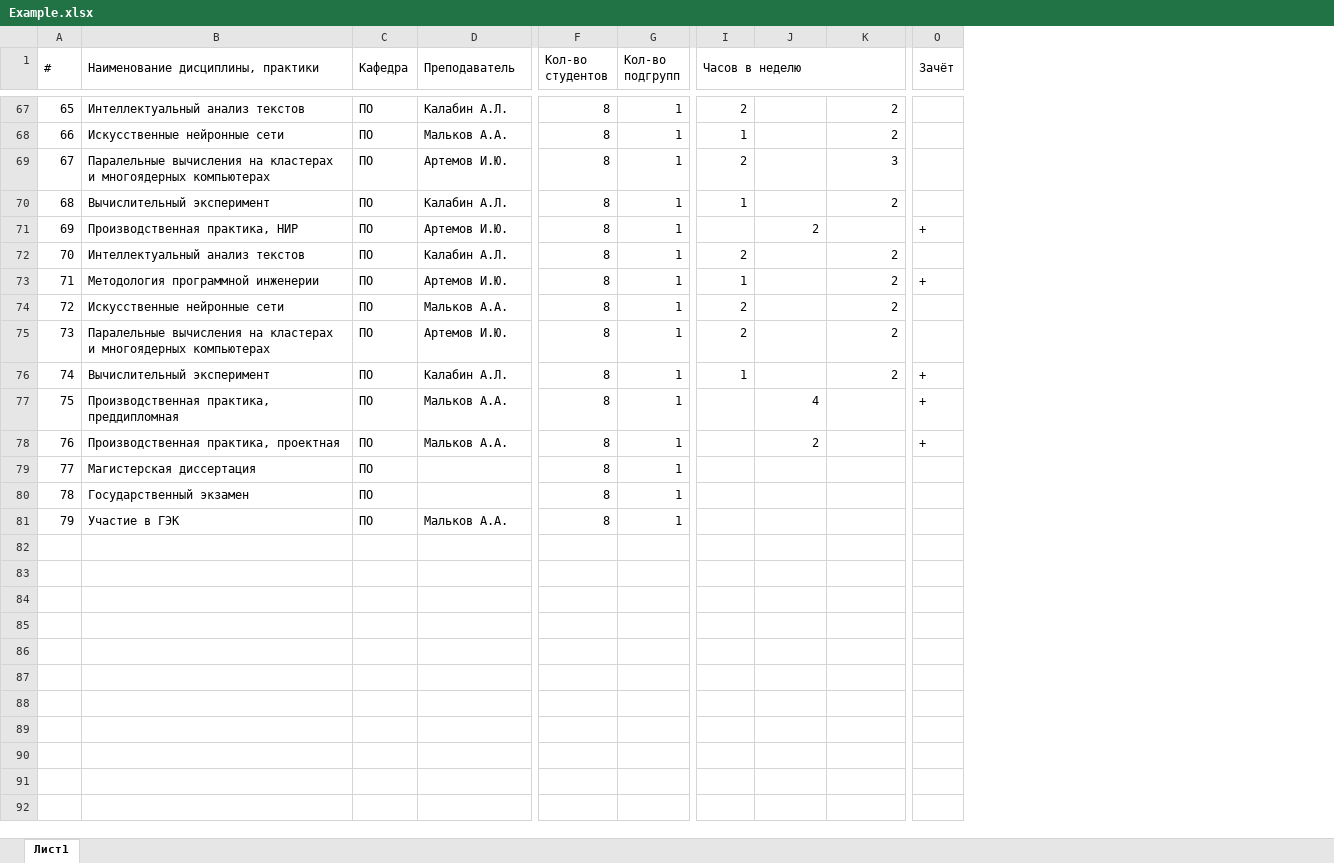
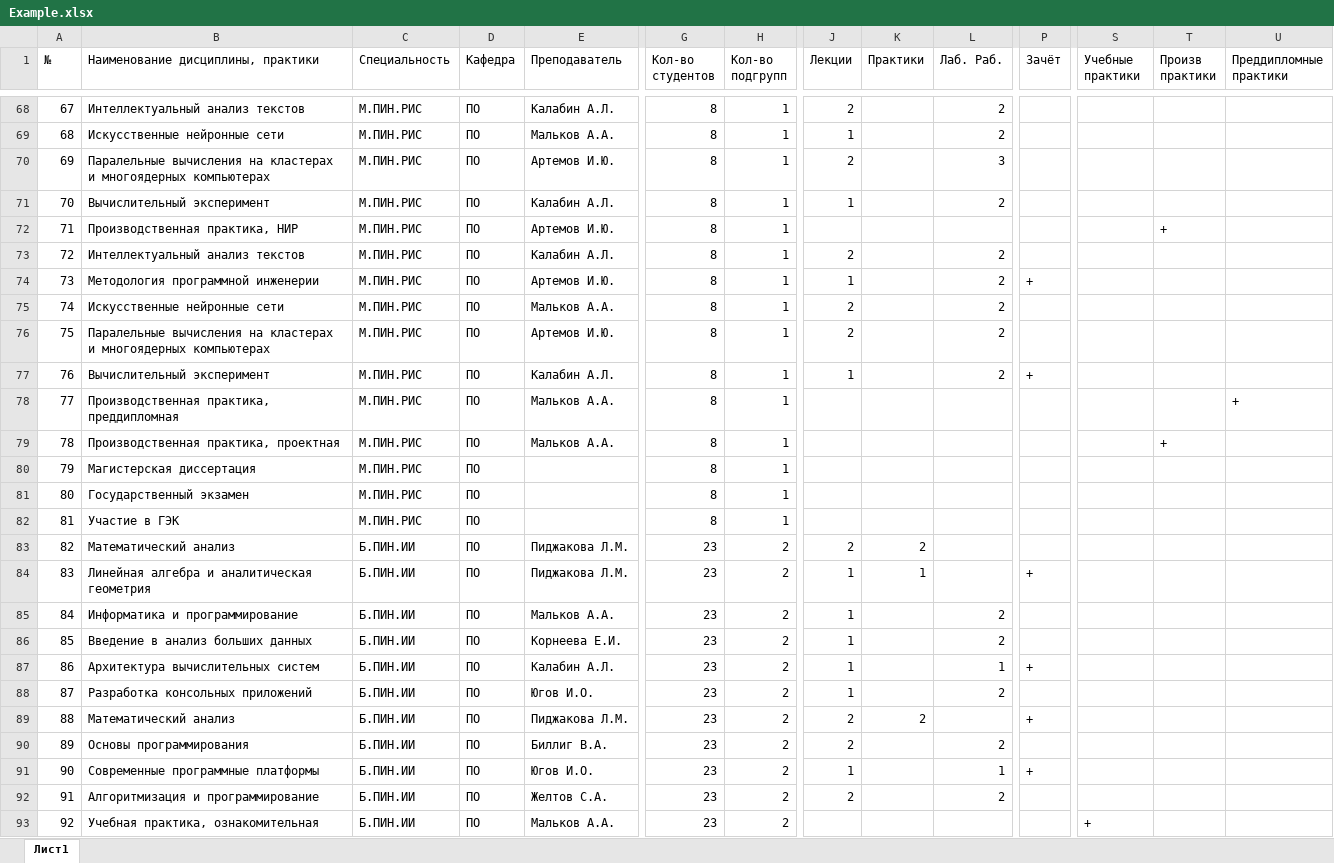
Before and after one commit to dubstepTractor/backend-demo, an Excel workbook: src/main/java/com/example/demo/helpers/templates/Example.xlsx, sheet Лист1, drawn as a sheet; only a part is shown, gaps mark what is left out; values as stored, in another font and other column widths than the file's, no cell formats; removed rows and columns are numbered as before the commit, all else as after; rows hold the shown columns only; the diff covers the shown part only; the diff names each change by its address in the sheet, - before the commit and + after, or states it on an @@ line.

```diff
--- a/src/main/java/com/example/demo/helpers/templates/Example.xlsx (sheet Лист1)
+++ b/src/main/java/com/example/demo/helpers/templates/Example.xlsx (sheet Лист1)
+column C (Специальность), rows 68-82: all М.ПИН.РИС
+column S (Учебные практики), empty
+column T (Произв практики), rows 72-79: + |  |  |  |  |  |  | +
+column U (Преддипломные практики), row 78: +
@@ column A (№) renumbered between rows 1 and 82 @@
-A1:A2 merged
-B1:B2 merged
-C1:C2 merged
-D1:D2 merged
-F1:F2 merged
-G1:G2 merged
-J1: Часов в неделю
+J1: Лекции
-I1:K1 merged
-K1: (empty)
+K1: Практики
-L1: (empty)
+L1: Лаб. Раб.
-O1:O2 merged
-K72 (Практики): 2
+K72 (Практики): (empty)
-P72 (Зачёт): +
+P72 (Зачёт): (empty)
-K78 (Практики): 4
+K78 (Практики): (empty)
-P78:P79 (Зачёт): +
+P78:P79 (Зачёт): (empty)
-K79 (Практики): 2
+K79 (Практики): (empty)
-E82 (Преподаватель): Мальков А.А.
+E82 (Преподаватель): (empty)
+row 83: 82 | Математический анализ | Б.ПИН.ИИ | ПО | Пиджакова Л.М. | 23 | 2 | 2 | 2
+row 84: 83 | Линейная алгебра и аналитическая геометрия | Б.ПИН.ИИ | ПО | Пиджакова Л.М. | 23 | 2 | 1 | 1 |  | +
+row 85: 84 | Информатика и программирование | Б.ПИН.ИИ | ПО | Мальков А.А. | 23 | 2 | 1 |  | 2
+row 86: 85 | Введение в анализ больших данных | Б.ПИН.ИИ | ПО | Корнеева Е.И. | 23 | 2 | 1 |  | 2
+row 87: 86 | Архитектура вычислительных систем | Б.ПИН.ИИ | ПО | Калабин А.Л. | 23 | 2 | 1 |  | 1 | +
+row 88: 87 | Разработка консольных приложений | Б.ПИН.ИИ | ПО | Югов И.О. | 23 | 2 | 1 |  | 2
+row 89: 88 | Математический анализ | Б.ПИН.ИИ | ПО | Пиджакова Л.М. | 23 | 2 | 2 | 2 |  | +
+row 90: 89 | Основы программирования | Б.ПИН.ИИ | ПО | Биллиг В.А. | 23 | 2 | 2 |  | 2
+row 91: 90 | Современные программные платформы | Б.ПИН.ИИ | ПО | Югов И.О. | 23 | 2 | 1 |  | 1 | +
+row 92: 91 | Алгоритмизация и программирование | Б.ПИН.ИИ | ПО | Желтов С.А. | 23 | 2 | 2 |  | 2
+row 93: 92 | Учебная практика, ознакомительная | Б.ПИН.ИИ | ПО | Мальков А.А. | 23 | 2 |  |  |  |  | +
```
Also changed, not shown: 2 added rows, 1 removed row, 137 edited cells and merged cells elsewhere in this sheet, cell formats, src/main/java/com/example/demo/helpers/templates/WorkloadTemplate.xlsx, 11 other files.
